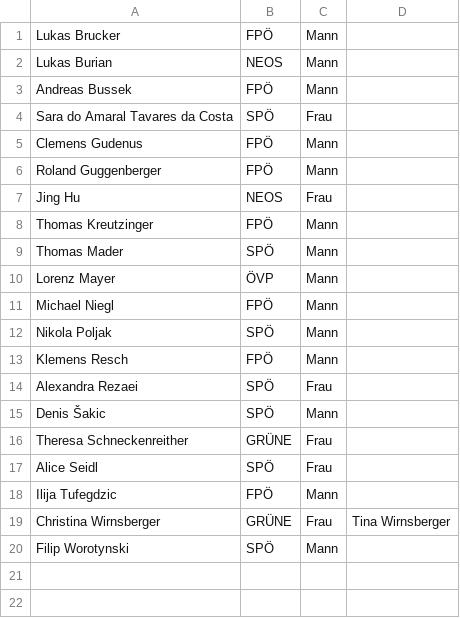
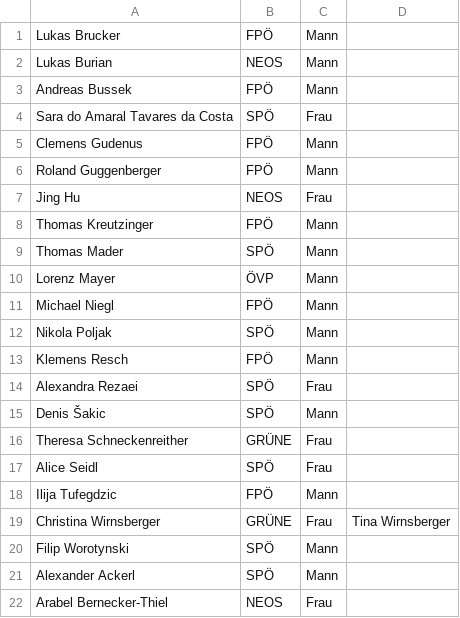
Before and after one commit to M2k-dewiki/wikipedia, a CSV file: other/landtag-wien-2025.csv, drawn as a sheet.

Commit message:
Add files via upload

```diff
--- a/other/landtag-wien-2025.csv
+++ b/other/landtag-wien-2025.csv
@@ -20 +20,3 @@ Christina Wirnsberger,GRÜNE,Frau,Tina Wirnsberger
 Filip Worotynski,SPÖ,Mann,
+Alexander Ackerl,SPÖ,Mann,
+Arabel Bernecker-Thiel,NEOS,Frau,
```
